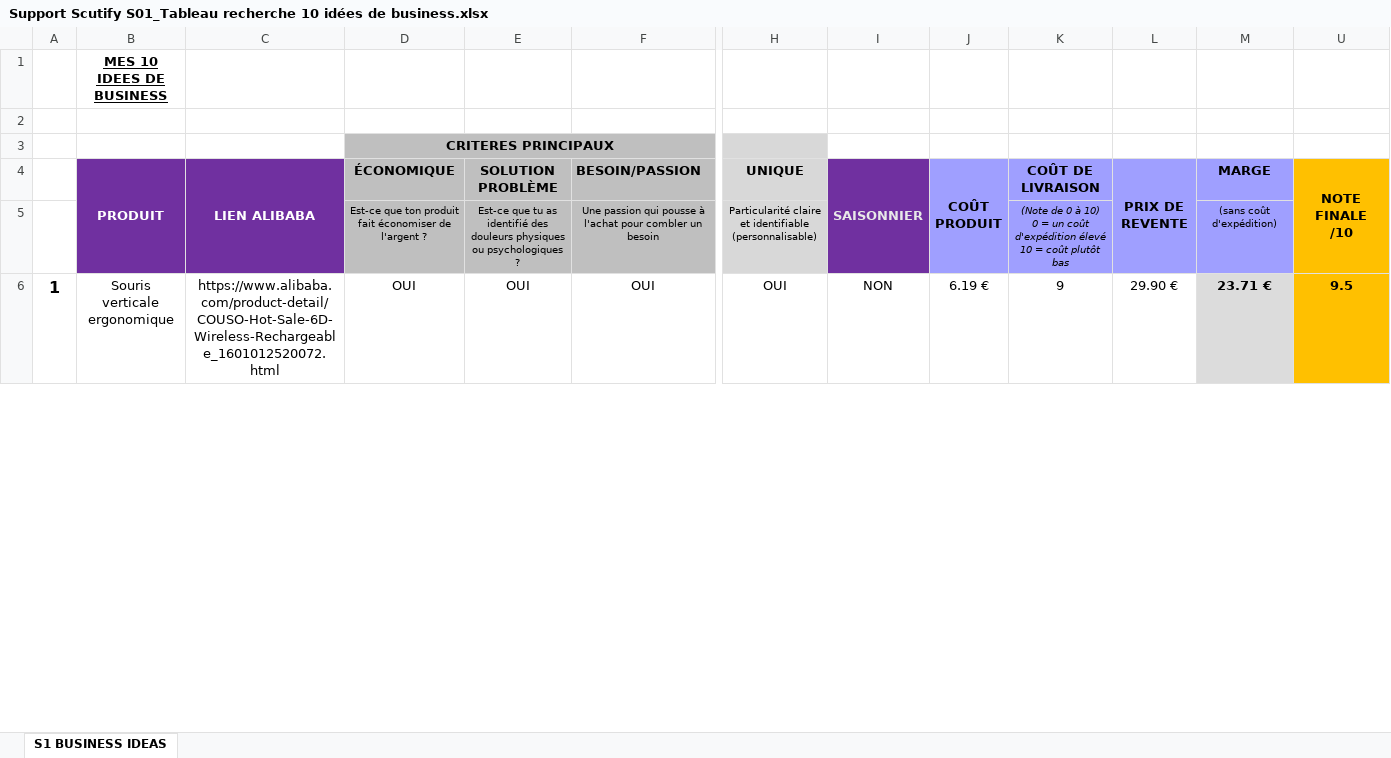
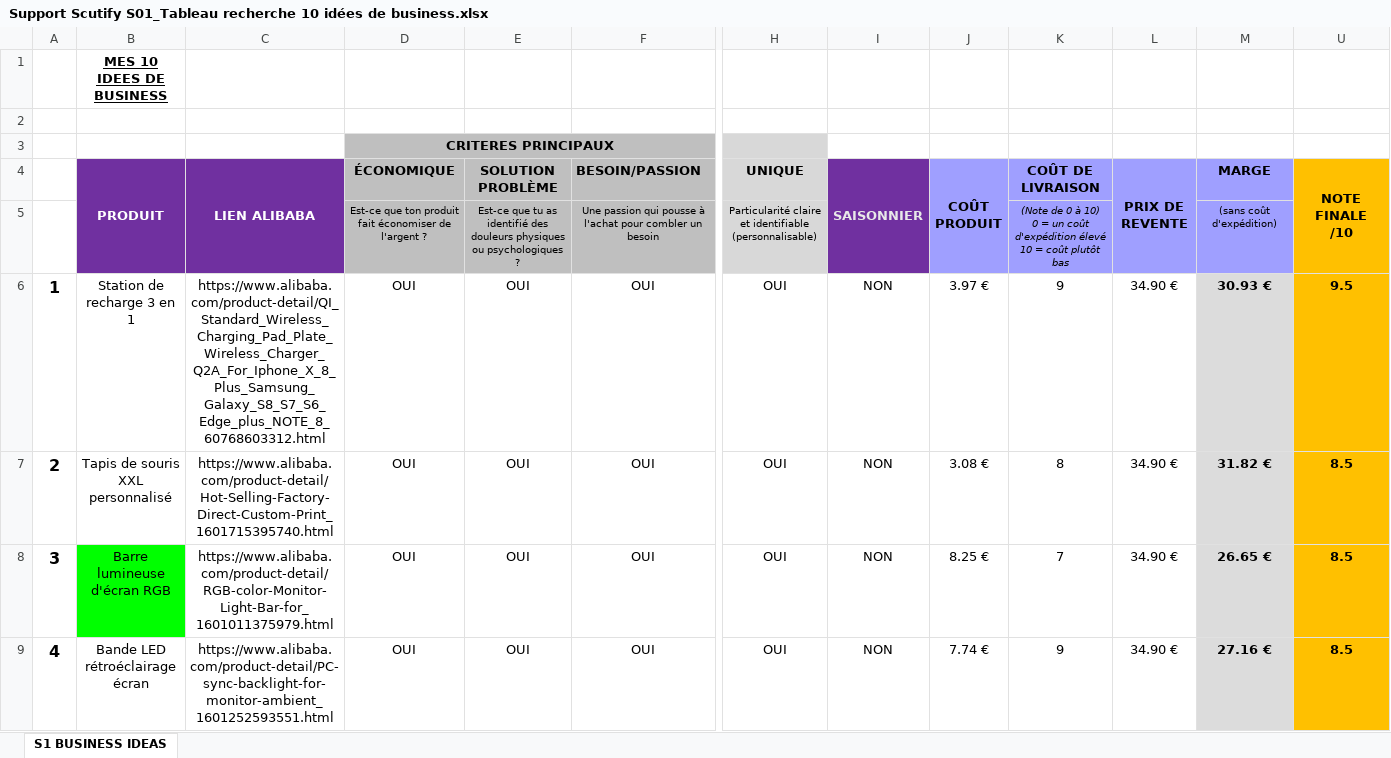
Before and after one commit to jgnrpgn9hd-cmd/Jimy, an Excel workbook: scutify/Support Scutify S01_Tableau recherche 10 idées de business.xlsx, sheet S1 BUSINESS IDEAS, drawn as a sheet; only a part is shown, gaps mark what is left out; values as stored, in another font and other column widths than the file's, no borders; charts and pictures not drawn; rows hold the shown columns only; the diff covers the shown part only; the diff names each change by its address in the sheet, - before the commit and + after, or states it on an @@ line.

```diff
--- a/scutify/Support Scutify S01_Tableau recherche 10 idées de business.xlsx (sheet S1 BUSINESS IDEAS)
+++ b/scutify/Support Scutify S01_Tableau recherche 10 idées de business.xlsx (sheet S1 BUSINESS IDEAS)
-B6 (PRODUIT): Souris verticale ergonomique
+B6 (PRODUIT): Station de recharge 3 en 1
-C6 (LIEN ALIBABA): https://www.alibaba.com/product-detail/COUSO-Hot-Sale-6D-Wireless-Rechargeable_1601012520072.html
+C6 (LIEN ALIBABA): https://www.alibaba.com/product-detail/QI_Standard_Wireless_Charging_Pad_Plate_Wireless_Charger_Q2A_For_Iphone_X_8_Plus_Samsung_Galaxy_S8_S7_S6_Edge_plus_NOTE_8_60768603312.html
-J6 (COÛT PRODUIT): 6.19 €
+J6 (COÛT PRODUIT): 3.97 €
-L6 (PRIX DE REVENTE): 29.90 €
+L6 (PRIX DE REVENTE): 34.90 €
-M6 (MARGE): 23.71 €
+M6 (MARGE): 30.93 €
+row 7: 2 | Tapis de souris XXL personnalisé | https://www.alibaba.com/product-detail/Hot-Selling-Factory-Direct-Custom-Print_1601715395740.html | OUI | OUI | OUI | OUI | NON | 3.08 € | 8 | 34.90 € | 31.82 € | 8.5
+row 8: 3 | Barre lumineuse d'écran RGB | https://www.alibaba.com/product-detail/RGB-color-Monitor-Light-Bar-for_1601011375979.html | OUI | OUI | OUI | OUI | NON | 8.25 € | 7 | 34.90 € | 26.65 € | 8.5
+row 9: 4 | Bande LED rétroéclairage écran | https://www.alibaba.com/product-detail/PC-sync-backlight-for-monitor-ambient_1601252593551.html | OUI | OUI | OUI | OUI | NON | 7.74 € | 9 | 34.90 € | 27.16 € | 8.5
```
Also changed, not shown: 2 added rows, 5 removed rows, 14 edited cells and cell formats elsewhere in this sheet, formulas that keep their value, hidden cells, scutify/Support Scutify S01 - version avec analyses.xlsx, 6 other files.
